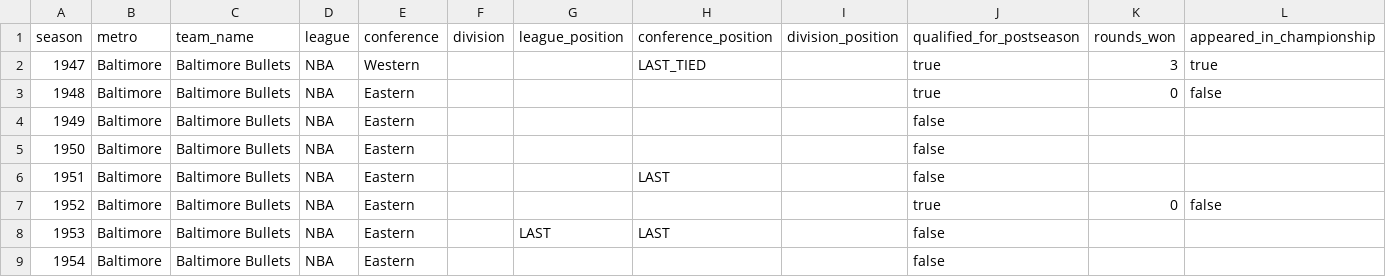
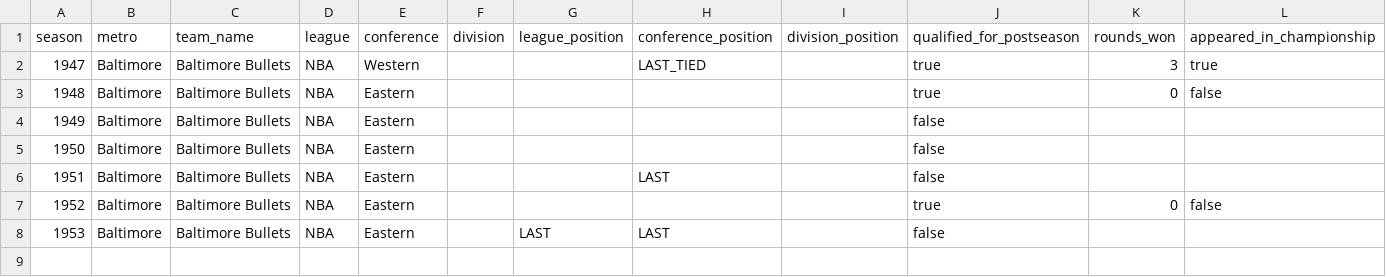
Before and after one commit to mabersold/maximum-futility, a CSV file: src/main/resources/data/nba/seasons/baltimore-bullets.csv, drawn as a sheet; only a part is shown; rows hold the shown columns only; the diff names each change by its address in the sheet, - before the commit and + after, or states it on an @@ line.

Commit message:
NBA seasons through 1969-70

```diff
--- a/src/main/resources/data/nba/seasons/baltimore-bullets.csv
+++ b/src/main/resources/data/nba/seasons/baltimore-bullets.csv
-row 9: 1954 | Baltimore | Baltimore Bullets | NBA | Eastern |  |  |  |  | false
```
Also changed, not shown: src/main/resources/data/metros.csv, src/main/resources/data/nba/seasons/anderson-packers.csv, 36 other files.
